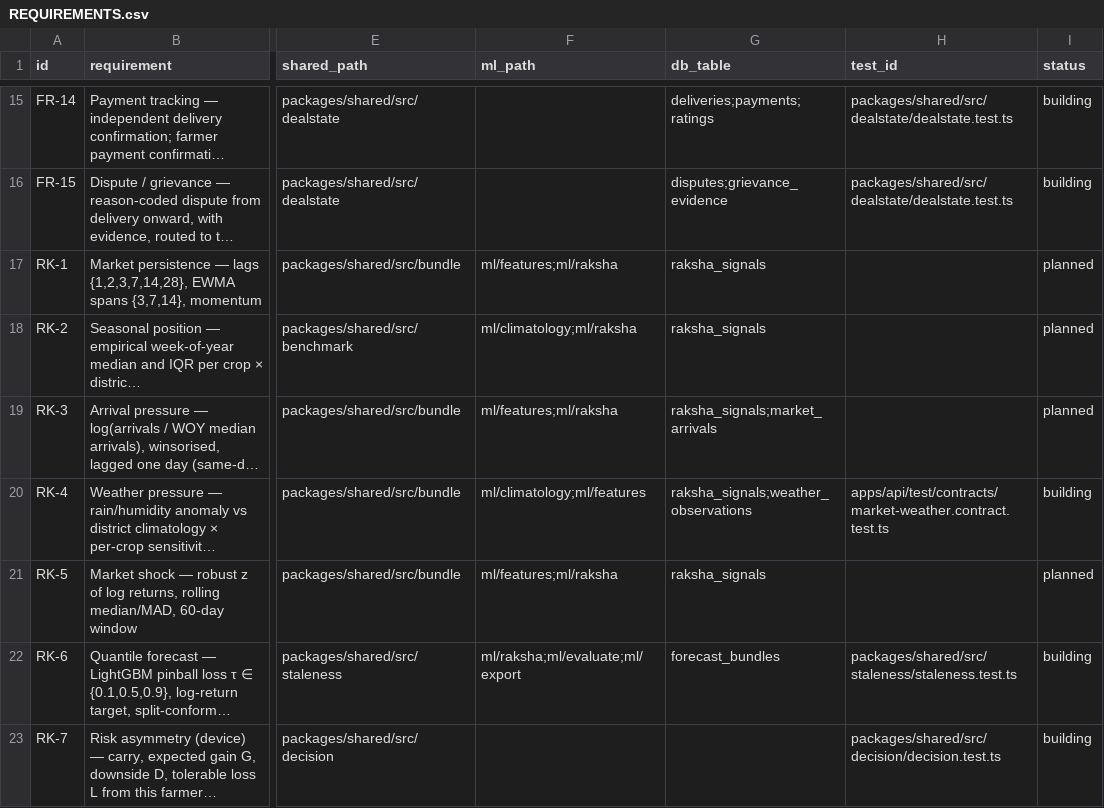
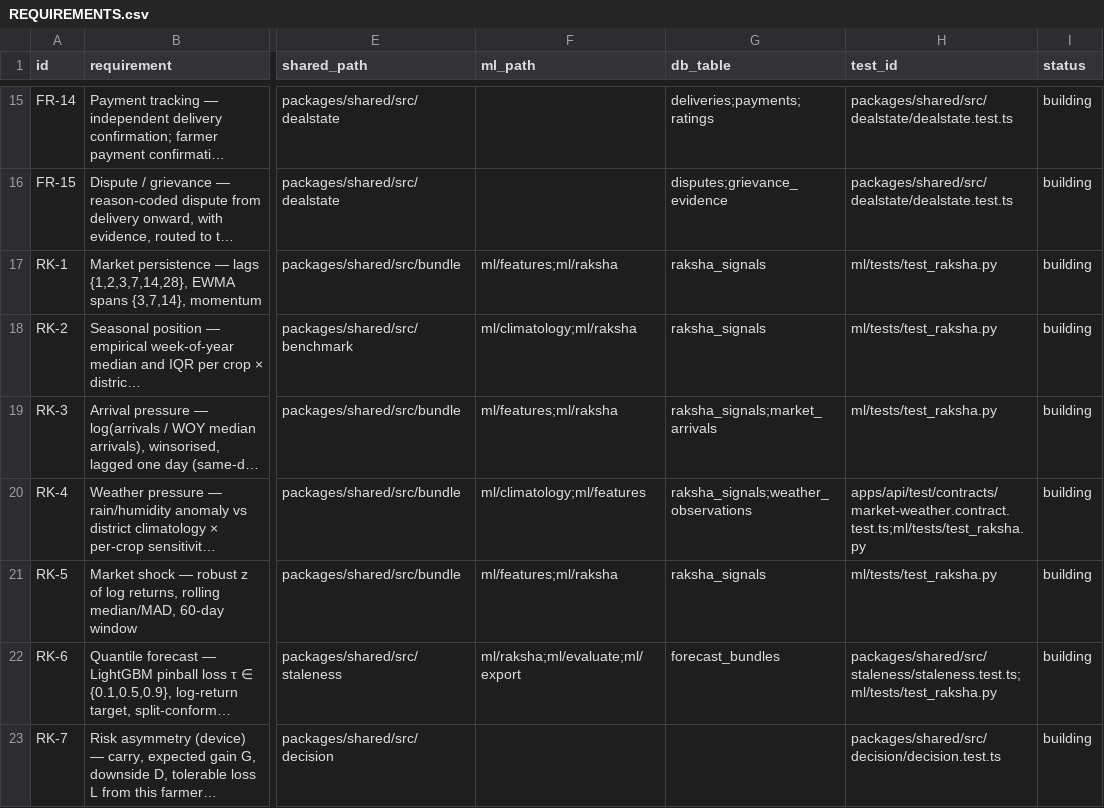
Before and after one commit to anxshh007/FasalRaksha, a CSV file: REQUIREMENTS.csv, drawn as a sheet; only a part is shown, gaps mark what is left out; long unchanged cells end in …; the diff covers the shown part only; the diff names each change by its address in the sheet, - before the commit and + after, or states it on an @@ line.

Commit message:
P6 · RAKSHA server side — validation table printed, gate PASS
RK-1…RK-5 signal layers, RK-6 LightGBM quantile forecast (τ 0.1/0.5/0.9 on
log returns, one model per crop × district × horizon × τ), forward-chaining
purged folds, split-conformal widening, RK-8 skill-weighted evidence vote with
measured out-of-fold weights, per-crop confidenceMin and measured bandKappa.

Leak-free by test: seasonal profiles, arrival norms and weather climatology
use earlier years only; truncating the future, or perturbing same-day arrivals
or weather, moves no past feature. Widening, weights and the wait threshold
are learned only from earlier folds when a later fold is scored. The first
run looked better; it was leaking.

Synthetic run (as of 2026-09-18): 11 series published at both horizons,
grapes × nashik withheld (thin: 297 obs). Skill vs naive +0.05…+0.36;
held-out band coverage 0.77–0.84 vs nominal 0.80; held-out wait precision
0.61–0.86; onion/tomato bands 3–4× wider than grains; RK-4 earns ~0 weight.

RK-8 ties for first place now read FLAT (an UP/DOWN split used to read UP).
ml tests 29 → 57, including the Python↔TS constant parity test.

```diff
--- a/REQUIREMENTS.csv
+++ b/REQUIREMENTS.csv
-H17:H19 (test_id): (empty)
+H17:H19 (test_id): ml/tests/test_raksha.py
-I17:I19 (status): planned
+I17:I19 (status): building
-H20 (test_id): apps/api/test/contracts/market-weather.contract.test.ts
+H20 (test_id): apps/api/test/contracts/market-weather.contract.test.ts;ml/tests/test_raksha.py
-H21 (test_id): (empty)
+H21 (test_id): ml/tests/test_raksha.py
-I21 (status): planned
+I21 (status): building
-H22 (test_id): packages/shared/src/staleness/staleness.test.ts
+H22 (test_id): packages/shared/src/staleness/staleness.test.ts;ml/tests/test_raksha.py
```
Also changed, not shown: 4 edited cells elsewhere in this file, 17 other files.
